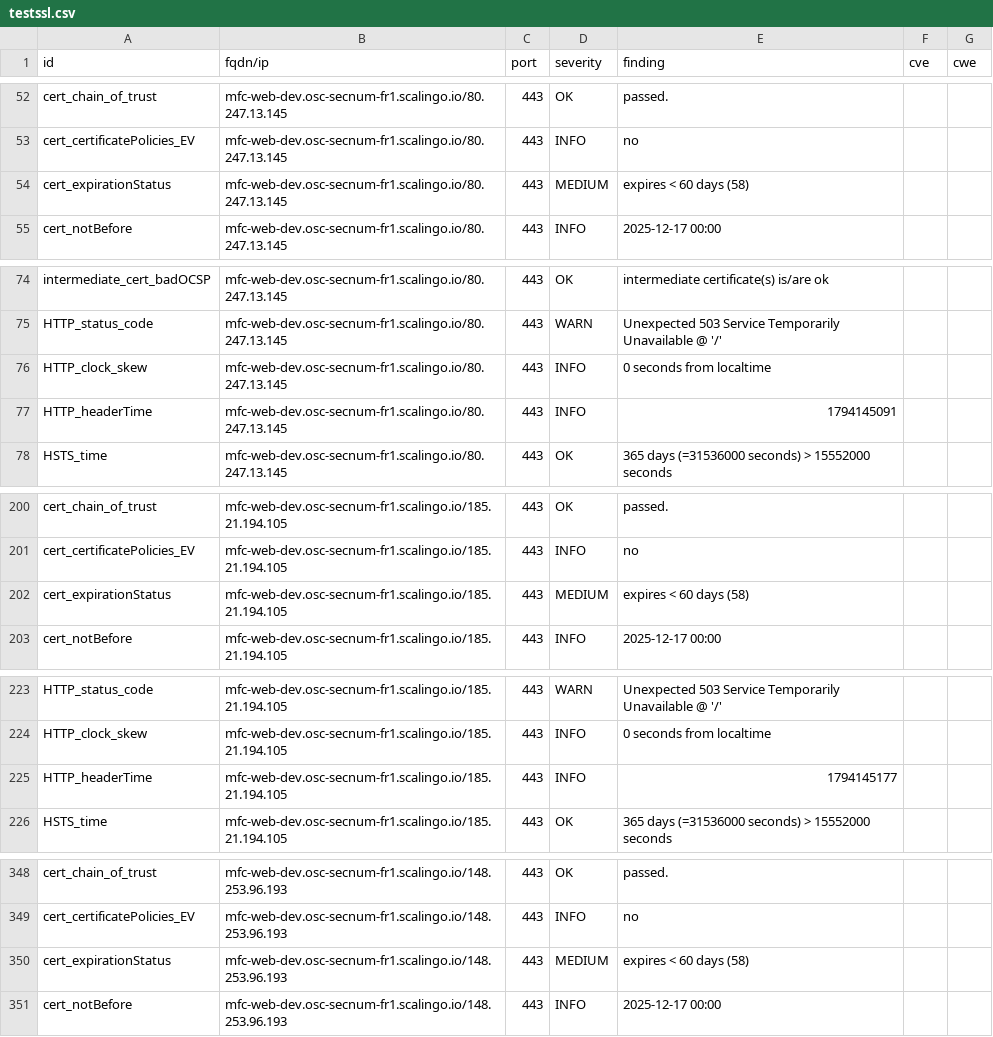
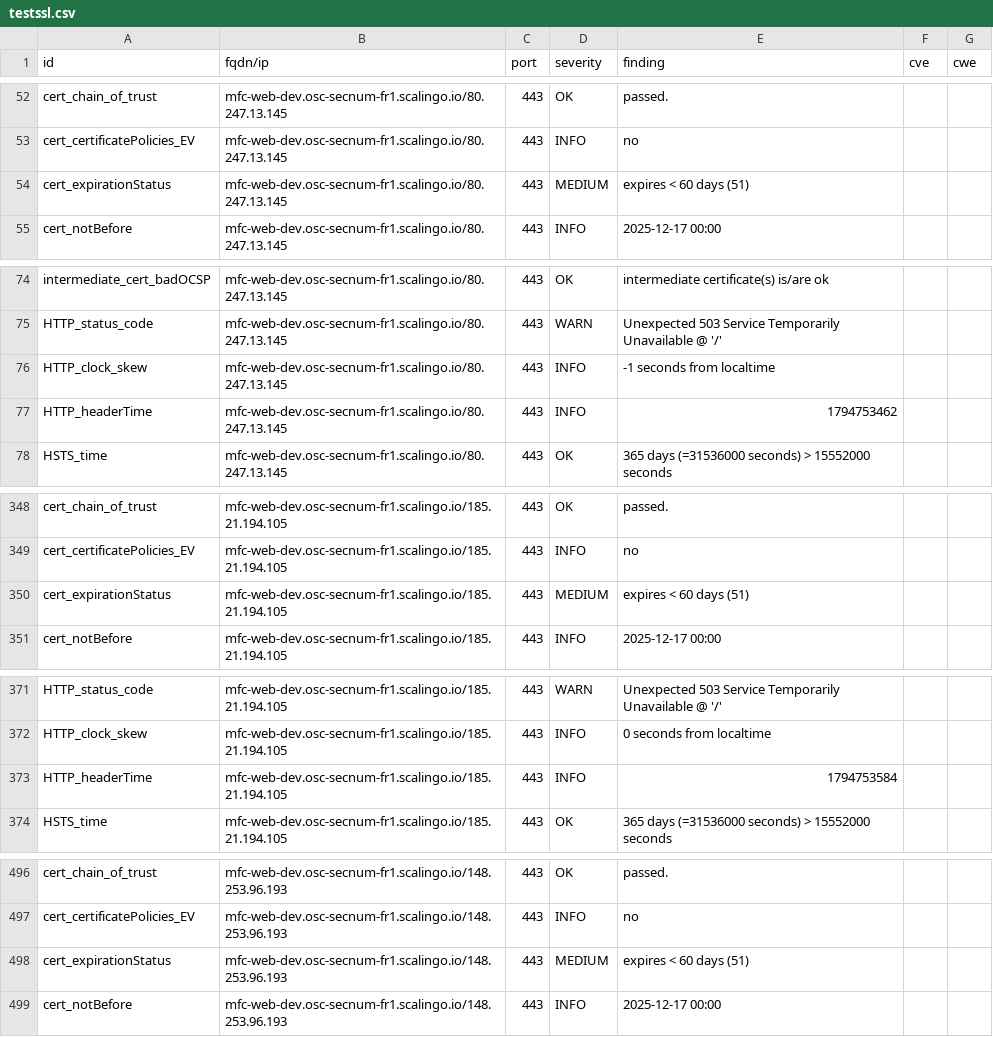
Before and after one commit to betagouv/dashlord, a CSV file: results/aHR0cHM6Ly9tZmMtd2ViLWRldi5vc2Mtc2VjbnVtLWZyMS5zY2FsaW5nby5pbw==/testssl.csv, drawn as a sheet; only a part is shown, gaps mark what is left out; the diff covers the shown part only.

```diff
--- a/results/aHR0cHM6Ly9tZmMtd2ViLWRldi5vc2Mtc2VjbnVtLWZyMS5zY2FsaW5nby5pbw==/testssl.csv
+++ b/results/aHR0cHM6Ly9tZmMtd2ViLWRldi5vc2Mtc2VjbnVtLWZyMS5zY2FsaW5nby5pbw==/testssl.csv
@@ -53,3 +53,3 @@
 "cert_certificatePolicies_EV","mfc-web-dev.osc-secnum-fr1.scalingo.io/80.247.13.145","443","INFO","no","",""
-"cert_expirationStatus","mfc-web-dev.osc-secnum-fr1.scalingo.io/80.247.13.145","443","MEDIUM","expires < 60 days (58)","",""
+"cert_expirationStatus","mfc-web-dev.osc-secnum-fr1.scalingo.io/80.247.13.145","443","MEDIUM","expires < 60 days (51)","",""
 "cert_notBefore","mfc-web-dev.osc-secnum-fr1.scalingo.io/80.247.13.145","443","INFO","2025-12-17 00:00","",""
@@ -75,4 +75,4 @@
 "HTTP_status_code","mfc-web-dev.osc-secnum-fr1.scalingo.io/80.247.13.145","443","WARN","Unexpected 503 Service Temporarily Unavailable @ '/'","",""
-"HTTP_clock_skew","mfc-web-dev.osc-secnum-fr1.scalingo.io/80.247.13.145","443","INFO","0 seconds from localtime","",""
-"HTTP_headerTime","mfc-web-dev.osc-secnum-fr1.scalingo.io/80.247.13.145","443","INFO","1794145091","",""
+"HTTP_clock_skew","mfc-web-dev.osc-secnum-fr1.scalingo.io/80.247.13.145","443","INFO","-1 seconds from localtime","",""
+"HTTP_headerTime","mfc-web-dev.osc-secnum-fr1.scalingo.io/80.247.13.145","443","INFO","1794753462","",""
 "HSTS_time","mfc-web-dev.osc-secnum-fr1.scalingo.io/80.247.13.145","443","OK","365 days (=31536000 seconds) > 15552000 seconds","",""
@@ -201,3 +349,3 @@
 "cert_certificatePolicies_EV","mfc-web-dev.osc-secnum-fr1.scalingo.io/185.21.194.105","443","INFO","no","",""
-"cert_expirationStatus","mfc-web-dev.osc-secnum-fr1.scalingo.io/185.21.194.105","443","MEDIUM","expires < 60 days (58)","",""
+"cert_expirationStatus","mfc-web-dev.osc-secnum-fr1.scalingo.io/185.21.194.105","443","MEDIUM","expires < 60 days (51)","",""
 "cert_notBefore","mfc-web-dev.osc-secnum-fr1.scalingo.io/185.21.194.105","443","INFO","2025-12-17 00:00","",""
@@ -224,3 +372,3 @@
 "HTTP_clock_skew","mfc-web-dev.osc-secnum-fr1.scalingo.io/185.21.194.105","443","INFO","0 seconds from localtime","",""
-"HTTP_headerTime","mfc-web-dev.osc-secnum-fr1.scalingo.io/185.21.194.105","443","INFO","1794145177","",""
+"HTTP_headerTime","mfc-web-dev.osc-secnum-fr1.scalingo.io/185.21.194.105","443","INFO","1794753584","",""
 "HSTS_time","mfc-web-dev.osc-secnum-fr1.scalingo.io/185.21.194.105","443","OK","365 days (=31536000 seconds) > 15552000 seconds","",""
@@ -349,3 +497,3 @@
 "cert_certificatePolicies_EV","mfc-web-dev.osc-secnum-fr1.scalingo.io/148.253.96.193","443","INFO","no","",""
-"cert_expirationStatus","mfc-web-dev.osc-secnum-fr1.scalingo.io/148.253.96.193","443","MEDIUM","expires < 60 days (58)","",""
+"cert_expirationStatus","mfc-web-dev.osc-secnum-fr1.scalingo.io/148.253.96.193","443","MEDIUM","expires < 60 days (51)","",""
 "cert_notBefore","mfc-web-dev.osc-secnum-fr1.scalingo.io/148.253.96.193","443","INFO","2025-12-17 00:00","",""
```
Also changed, not shown: 2 added rows, 2 removed rows, 146 moved rows and 1 edited cell elsewhere in this file, 3 other files.
